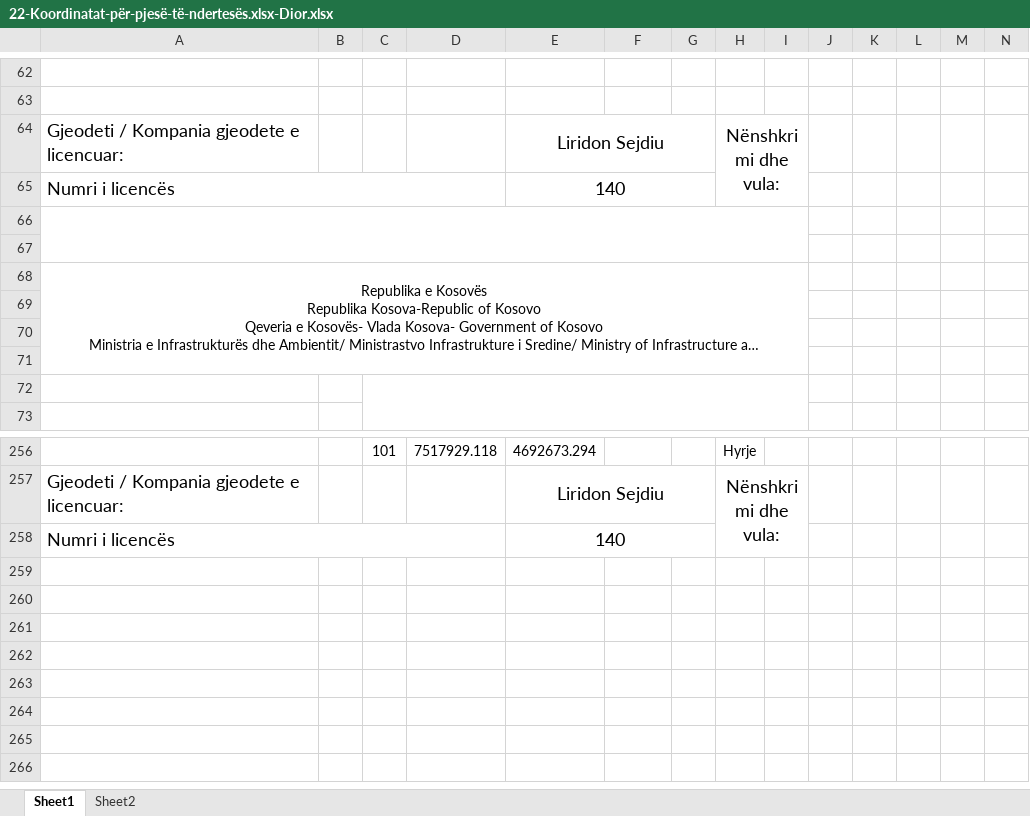
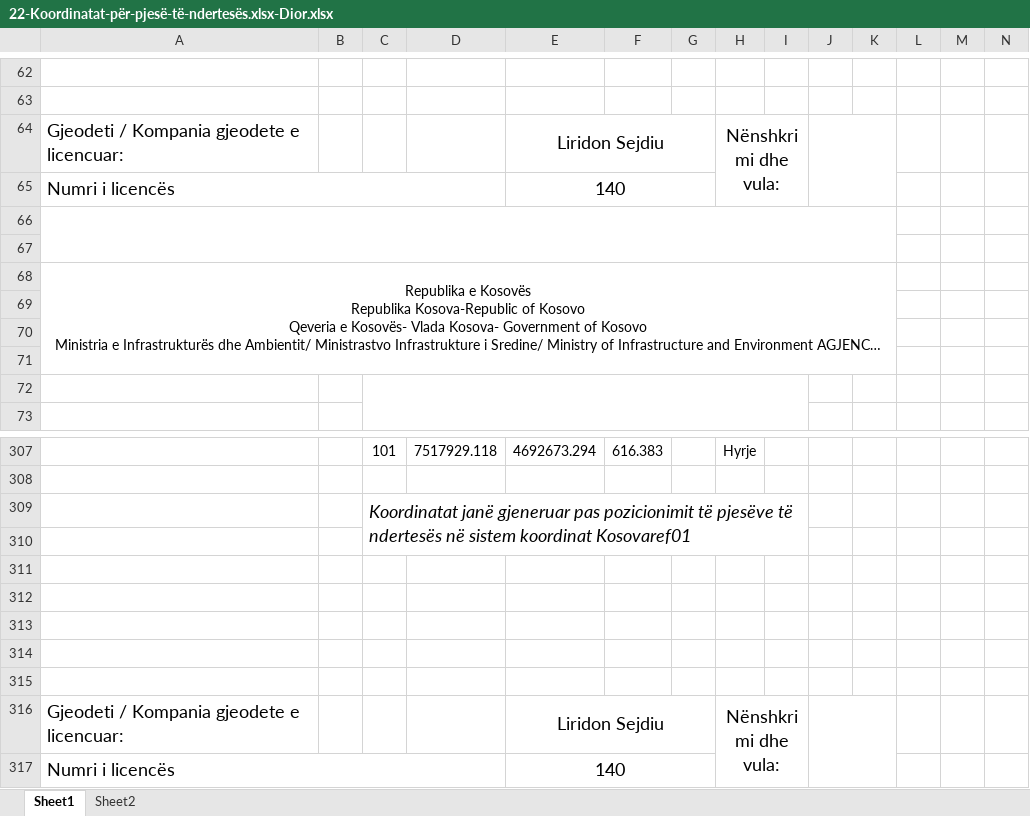
Before and after one commit to geo-coding/Dior-Sojev-, an Excel workbook: 5-Njësite-banesore/regjistri/22-Koordinatat-për-pjesë-të-ndertesës.xlsx-Dior.xlsx, sheet Sheet1, drawn as a sheet; only a part is shown, gaps mark what is left out; long unchanged cells end in …; values as stored, in another font and other column widths than the file's, no borders; charts and pictures not drawn; removed rows and columns are numbered as before the commit, all else as after; rows hold the shown columns only; the diff covers the shown part only; the diff names each change by its address in the sheet, - before the commit and + after, or states it on an @@ line.

```diff
--- a/5-Njësite-banesore/regjistri/22-Koordinatat-për-pjesë-të-ndertesës.xlsx-Dior.xlsx (sheet Sheet1)
+++ b/5-Njësite-banesore/regjistri/22-Koordinatat-për-pjesë-të-ndertesës.xlsx-Dior.xlsx (sheet Sheet1)
+J64:K65 merged
-A66:I67 merged
+A66:K67 merged
-A68:I71 merged
+A68:K71 merged
-F307: (empty)
+F307: 616.383
+row 308: (empty)
+row 309:  |  | Koordinatat janë gjeneruar pas pozicionimit të pjesëve të ndertesës në sistem koordinat Kosovaref01
+row 310: (empty)
+row 311: (empty)
+row 312: (empty)
+row 313: (empty)
+row 314: (empty)
+row 315: (empty)
+J316:K317 merged
```
Also changed, not shown: 63 added rows, 13 removed rows, 15 moved rows, 4 edited cells and merged cells elsewhere in this sheet, charts or pictures, 3 other files.
